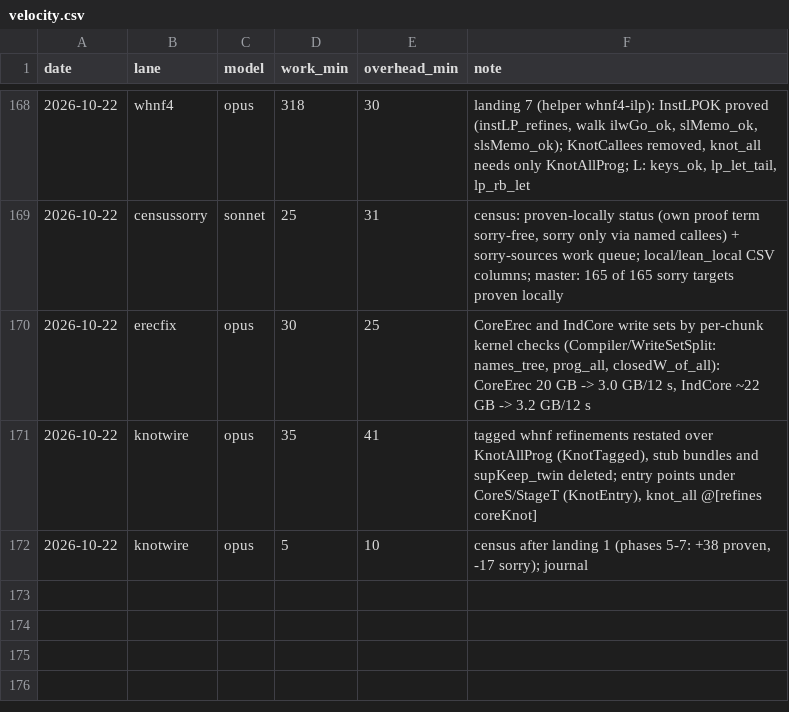
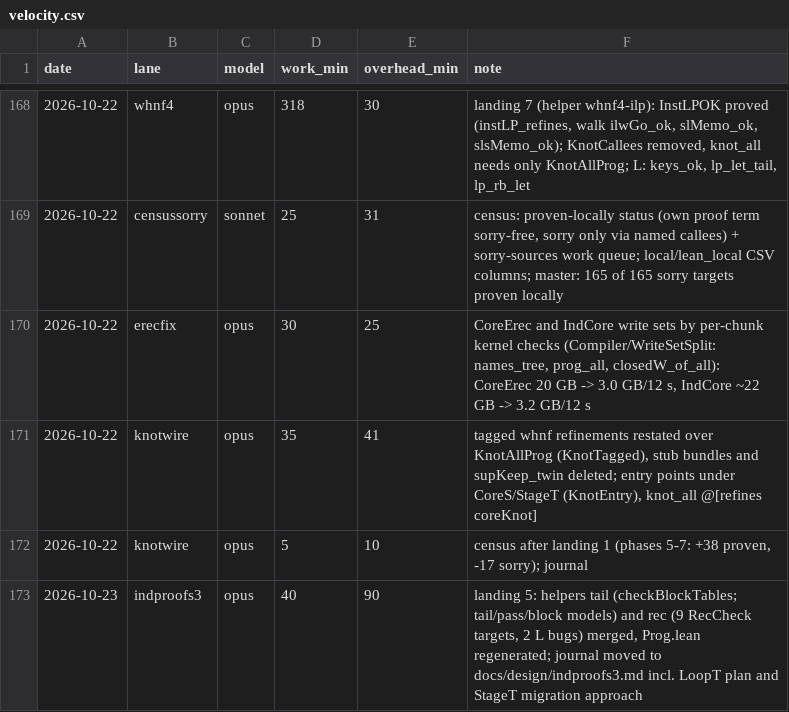
Before and after one commit to leanprover/con-agua, a CSV file: docs/velocity.csv, drawn as a sheet; only a part is shown, gaps mark what is left out; the diff names each change by its address in the sheet, - before the commit and + after, or states it on an @@ line.

```diff
--- a/docs/velocity.csv
+++ b/docs/velocity.csv
+row 173: 2026-10-23 | indproofs3 | opus | 40 | 90 | landing 5: helpers tail (checkBlockTables; tail/pass/block models) and rec (9 RecCheck targets, 2 L bugs) merged, Prog.lean regenerated; journal moved to docs/design/indproofs3.md incl. LoopT plan and StageT migration approach
```
Also changed, not shown: 1 other file.
